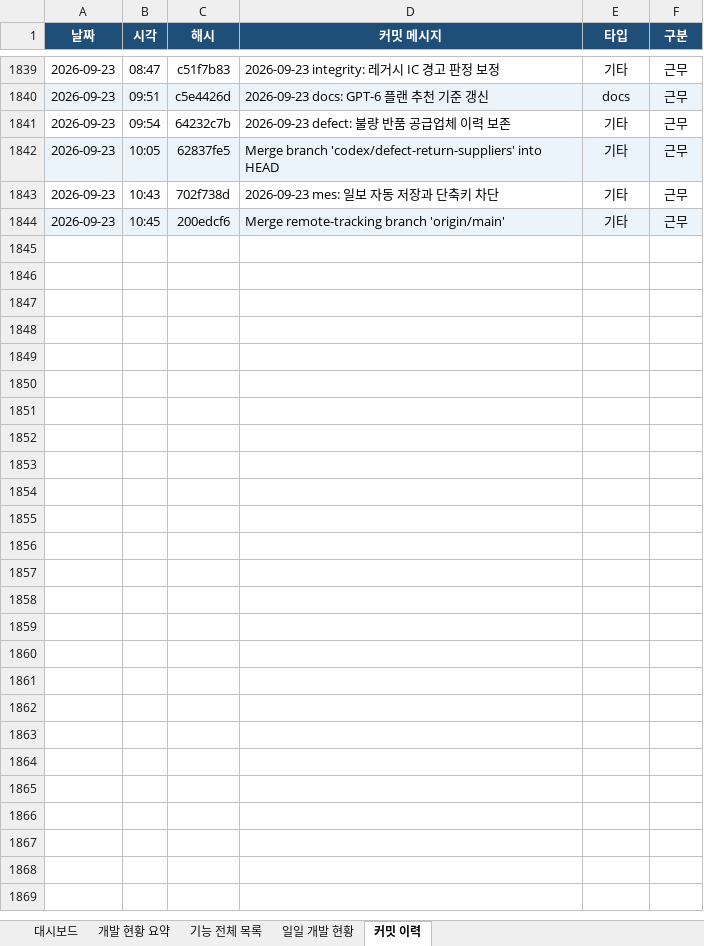
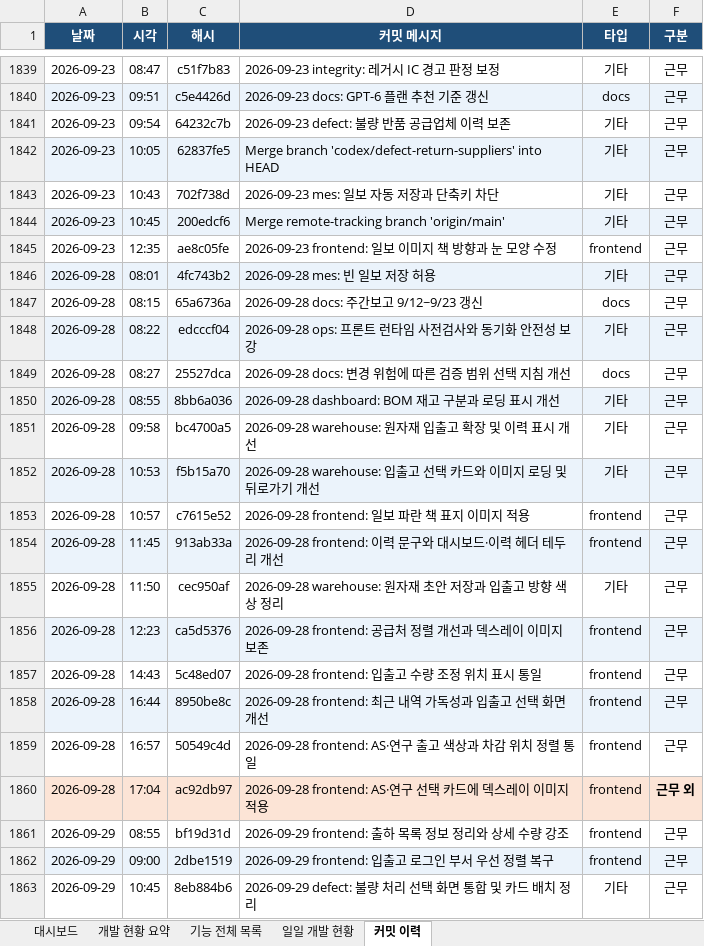
Before and after one commit to Hw-03/ERP, an Excel workbook: _attic/docs/개발현황.xlsx, sheet 커밋 이력, drawn as a sheet; only a part is shown, gaps mark what is left out; values as stored, in another font and other column widths than the file's, no borders; the diff covers the shown part only; the diff names each change by its address in the sheet, - before the commit and + after, or states it on an @@ line.

```diff
--- a/_attic/docs/개발현황.xlsx (sheet 커밋 이력)
+++ b/_attic/docs/개발현황.xlsx (sheet 커밋 이력)
+row 1845: 2026-09-23 | 12:35 | ae8c05fe | 2026-09-23 frontend: 일보 이미지 책 방향과 눈 모양 수정 | frontend | 근무
+row 1846: 2026-09-28 | 08:01 | 4fc743b2 | 2026-09-28 mes: 빈 일보 저장 허용 | 기타 | 근무
+row 1847: 2026-09-28 | 08:15 | 65a6736a | 2026-09-28 docs: 주간보고 9/12~9/23 갱신 | docs | 근무
+row 1848: 2026-09-28 | 08:22 | edcccf04 | 2026-09-28 ops: 프론트 런타임 사전검사와 동기화 안전성 보강 | 기타 | 근무
+row 1849: 2026-09-28 | 08:27 | 25527dca | 2026-09-28 docs: 변경 위험에 따른 검증 범위 선택 지침 개선 | docs | 근무
+row 1850: 2026-09-28 | 08:55 | 8bb6a036 | 2026-09-28 dashboard: BOM 재고 구분과 로딩 표시 개선 | 기타 | 근무
+row 1851: 2026-09-28 | 09:58 | bc4700a5 | 2026-09-28 warehouse: 원자재 입출고 확장 및 이력 표시 개선 | 기타 | 근무
+row 1852: 2026-09-28 | 10:53 | f5b15a70 | 2026-09-28 warehouse: 입출고 선택 카드와 이미지 로딩 및 뒤로가기 개선 | 기타 | 근무
+row 1853: 2026-09-28 | 10:57 | c7615e52 | 2026-09-28 frontend: 일보 파란 책 표지 이미지 적용 | frontend | 근무
+row 1854: 2026-09-28 | 11:45 | 913ab33a | 2026-09-28 frontend: 이력 문구와 대시보드·이력 헤더 테두리 개선 | frontend | 근무
+row 1855: 2026-09-28 | 11:50 | cec950af | 2026-09-28 warehouse: 원자재 초안 저장과 입출고 방향 색상 정리 | 기타 | 근무
+row 1856: 2026-09-28 | 12:23 | ca5d5376 | 2026-09-28 frontend: 공급처 정렬 개선과 덱스레이 이미지 보존 | frontend | 근무
+row 1857: 2026-09-28 | 14:43 | 5c48ed07 | 2026-09-28 frontend: 입출고 수량 조정 위치 표시 통일 | frontend | 근무
+row 1858: 2026-09-28 | 16:44 | 8950be8c | 2026-09-28 frontend: 최근 내역 가독성과 입출고 선택 화면 개선 | frontend | 근무
+row 1859: 2026-09-28 | 16:57 | 50549c4d | 2026-09-28 frontend: AS·연구 출고 색상과 차감 위치 정렬 통일 | frontend | 근무
+row 1860: 2026-09-28 | 17:04 | ac92db97 | 2026-09-28 frontend: AS·연구 선택 카드에 덱스레이 이미지 적용 | frontend | 근무 외
+row 1861: 2026-09-29 | 08:55 | bf19d31d | 2026-09-29 frontend: 출하 목록 정보 정리와 상세 수량 강조 | frontend | 근무
+row 1862: 2026-09-29 | 09:00 | 2dbe1519 | 2026-09-29 frontend: 입출고 로그인 부서 우선 정렬 복구 | frontend | 근무
+row 1863: 2026-09-29 | 10:45 | 8eb884b6 | 2026-09-29 defect: 불량 처리 선택 화면 통합 및 카드 배치 정리 | 기타 | 근무
```
Also changed, not shown: 163 added rows elsewhere in this sheet, sheet 일일 개발 현황, sheet 기능 전체 목록, sheet 대시보드, sheet 개발 현황 요약, 3 other files.
